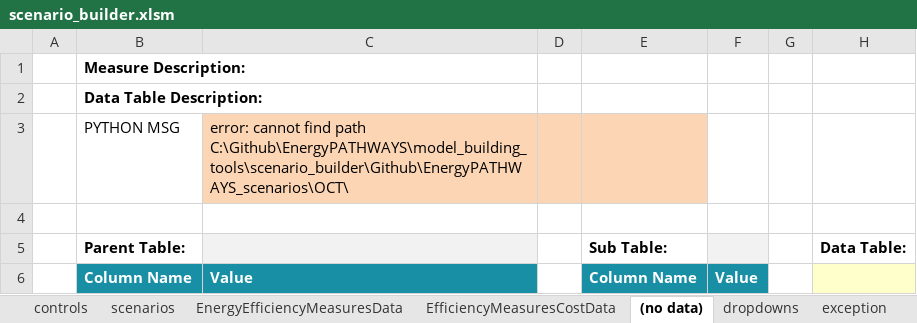
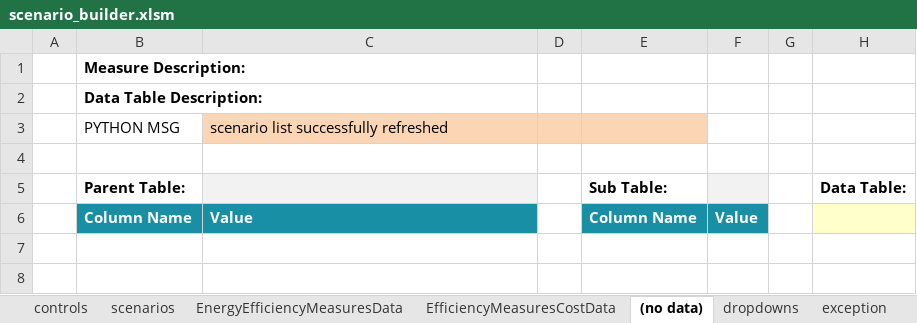
Before and after one commit to energyPATHWAYS/EnergyPATHWAYS, an Excel workbook: model_building_tools/scenario_builder/scenario_builder.xlsm, sheet (no data), drawn as a sheet; only a part is shown; values as stored, in another font and other column widths than the file's, no borders; charts and pictures not drawn; the diff names each change by its address in the sheet, - before the commit and + after, or states it on an @@ line.

```diff
--- a/model_building_tools/scenario_builder/scenario_builder.xlsm (sheet (no data))
+++ b/model_building_tools/scenario_builder/scenario_builder.xlsm (sheet (no data))
-C3: error: cannot find path C:\Github\EnergyPATHWAYS\model_building_tools\scenario_builder\Github\EnergyPATHWAYS_scenarios\OCT\
+C3: scenario list successfully refreshed
```
Also changed, not shown: sheet scenarios, sheet controls, sheet EfficiencyMeasuresCostData, sheet EnergyEfficiencyMeasuresData, charts or pictures, 16 other files.
